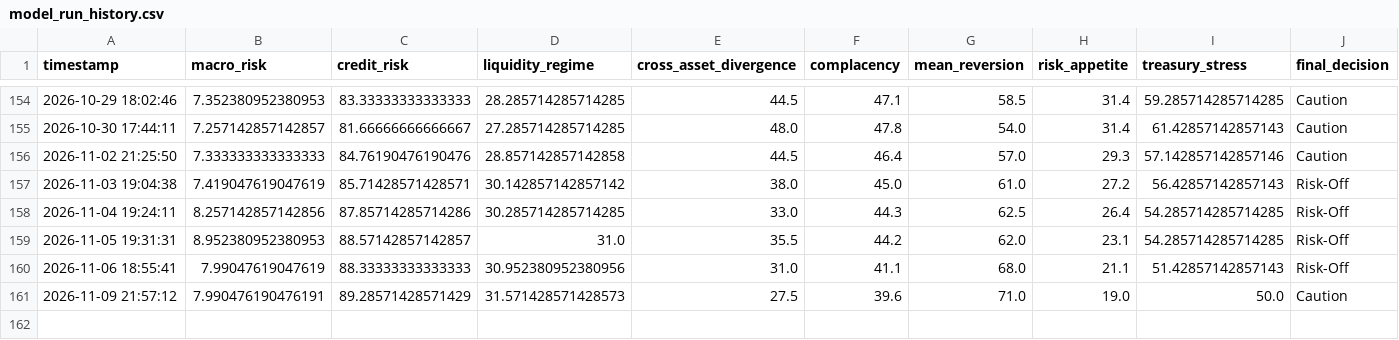
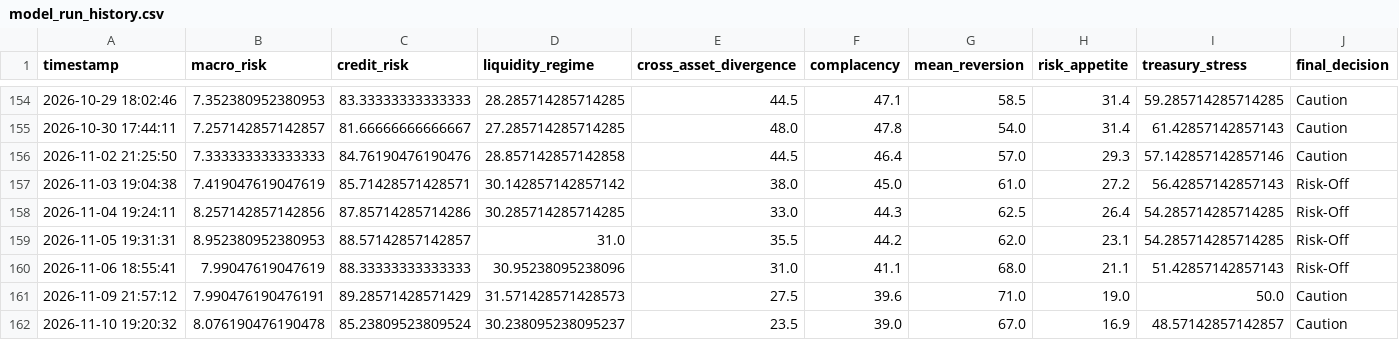
Before and after one commit to AaronMAlbright/credit-risk-dashboard, a CSV file: history/model_run_history.csv, drawn as a sheet; only a part is shown, gaps mark what is left out; rows hold the shown columns only; the diff names each change by its address in the sheet, - before the commit and + after, or states it on an @@ line.

```diff
--- a/history/model_run_history.csv
+++ b/history/model_run_history.csv
-D160 (liquidity_regime): 30.952380952380956
+D160 (liquidity_regime): 30.95238095238096
+row 162: 2026-11-10 19:20:32 | 8.076190476190478 | 85.23809523809524 | 30.238095238095237 | 23.5 | 39.0 | 67.0 | 16.9 | 48.57142857142857 | Caution
```
Also changed, not shown: history/credit_compensation_scorecard_history.csv, 1 other file.
